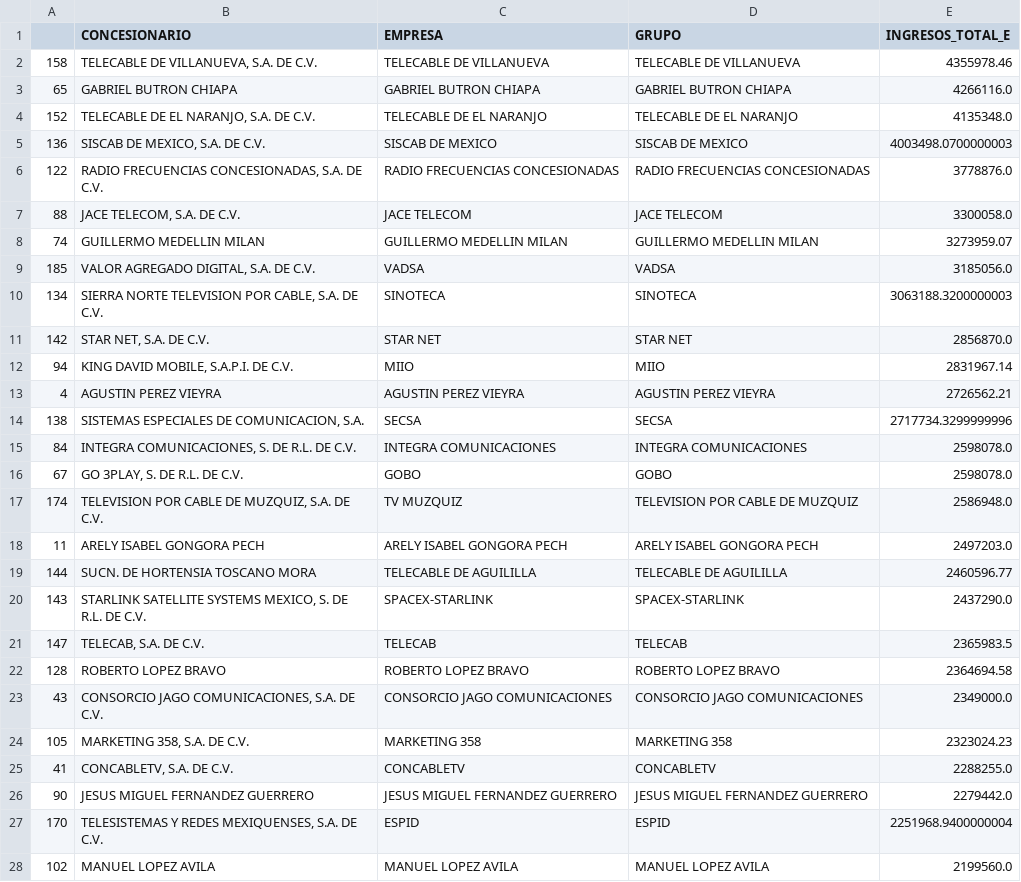
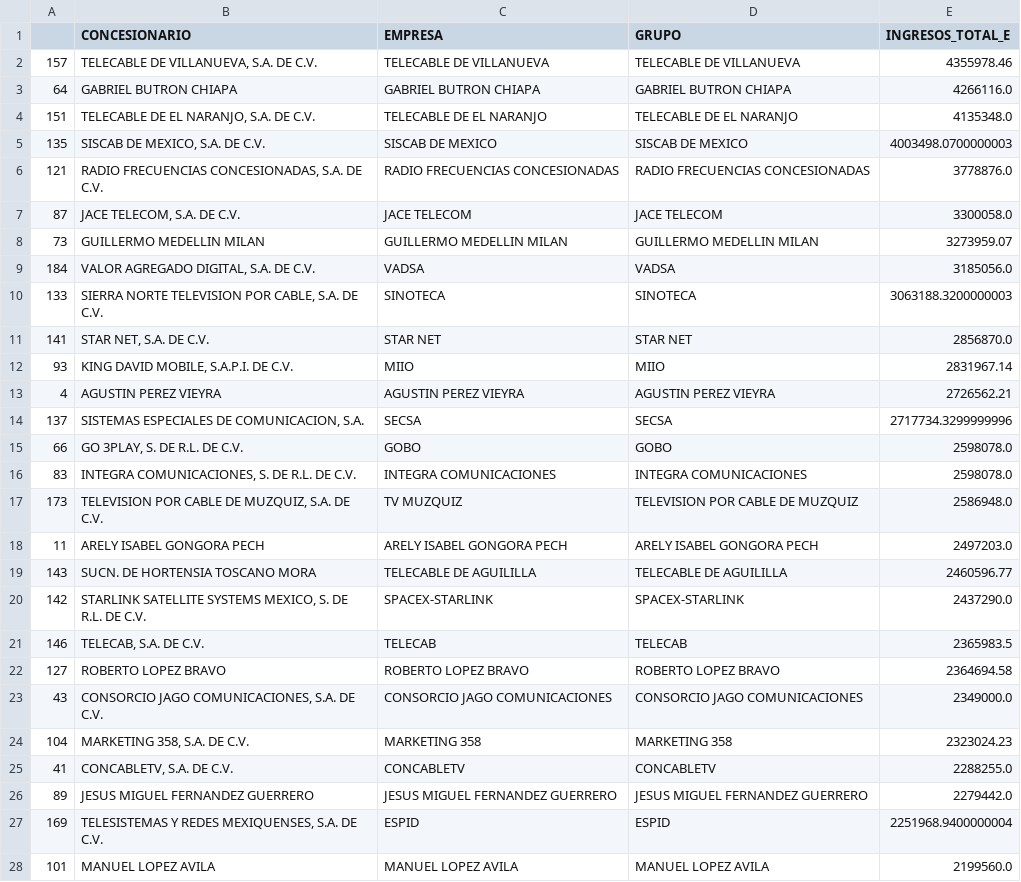
Before and after one commit to RodGuarneros/BiasAnalysis, a CSV file: Empresas_pequeñas_c2.csv, drawn as a sheet; only a part is shown; the diff covers the shown part only.

```diff
--- a/Empresas_pequeñas_c2.csv
+++ b/Empresas_pequeñas_c2.csv
@@ -1,28 +1,28 @@
 ,CONCESIONARIO,EMPRESA,GRUPO,INGRESOS_TOTAL_E
-158,"TELECABLE DE VILLANUEVA, S.A. DE C.V.",TELECABLE DE VILLANUEVA,TELECABLE DE VILLANUEVA,4355978.46
-65,GABRIEL BUTRON CHIAPA,GABRIEL BUTRON CHIAPA,GABRIEL BUTRON CHIAPA,4266116.0
-152,"TELECABLE DE EL NARANJO, S.A. DE C.V.",TELECABLE DE EL NARANJO,TELECABLE DE EL NARANJO,4135348.0
-136,"SISCAB DE MEXICO, S.A. DE C.V.",SISCAB DE MEXICO,SISCAB DE MEXICO,4003498.0700000003
-122,"RADIO FRECUENCIAS CONCESIONADAS, S.A. DE C.V.",RADIO FRECUENCIAS CONCESIONADAS,RADIO FRECUENCIAS CONCESIONADAS,3778876.0
-88,"JACE TELECOM, S.A. DE C.V.",JACE TELECOM,JACE TELECOM,3300058.0
-74,GUILLERMO MEDELLIN MILAN,GUILLERMO MEDELLIN MILAN,GUILLERMO MEDELLIN MILAN,3273959.07
-185,"VALOR AGREGADO DIGITAL, S.A. DE C.V.",VADSA,VADSA,3185056.0
-134,"SIERRA NORTE TELEVISION POR CABLE, S.A. DE C.V.",SINOTECA,SINOTECA,3063188.3200000003
-142,"STAR NET, S.A. DE C.V.",STAR NET,STAR NET,2856870.0
-94,"KING DAVID MOBILE, S.A.P.I. DE C.V.",MIIO,MIIO,2831967.14
+157,"TELECABLE DE VILLANUEVA, S.A. DE C.V.",TELECABLE DE VILLANUEVA,TELECABLE DE VILLANUEVA,4355978.46
+64,GABRIEL BUTRON CHIAPA,GABRIEL BUTRON CHIAPA,GABRIEL BUTRON CHIAPA,4266116.0
+151,"TELECABLE DE EL NARANJO, S.A. DE C.V.",TELECABLE DE EL NARANJO,TELECABLE DE EL NARANJO,4135348.0
+135,"SISCAB DE MEXICO, S.A. DE C.V.",SISCAB DE MEXICO,SISCAB DE MEXICO,4003498.0700000003
+121,"RADIO FRECUENCIAS CONCESIONADAS, S.A. DE C.V.",RADIO FRECUENCIAS CONCESIONADAS,RADIO FRECUENCIAS CONCESIONADAS,3778876.0
+87,"JACE TELECOM, S.A. DE C.V.",JACE TELECOM,JACE TELECOM,3300058.0
+73,GUILLERMO MEDELLIN MILAN,GUILLERMO MEDELLIN MILAN,GUILLERMO MEDELLIN MILAN,3273959.07
+184,"VALOR AGREGADO DIGITAL, S.A. DE C.V.",VADSA,VADSA,3185056.0
+133,"SIERRA NORTE TELEVISION POR CABLE, S.A. DE C.V.",SINOTECA,SINOTECA,3063188.3200000003
+141,"STAR NET, S.A. DE C.V.",STAR NET,STAR NET,2856870.0
+93,"KING DAVID MOBILE, S.A.P.I. DE C.V.",MIIO,MIIO,2831967.14
 4,AGUSTIN PEREZ VIEYRA,AGUSTIN PEREZ VIEYRA,AGUSTIN PEREZ VIEYRA,2726562.21
-138,"SISTEMAS ESPECIALES DE COMUNICACION, S.A.",SECSA,SECSA,2717734.3299999996
-84,"INTEGRA COMUNICACIONES, S. DE R.L. DE C.V.",INTEGRA COMUNICACIONES,INTEGRA COMUNICACIONES,2598078.0
-67,"GO 3PLAY, S. DE R.L. DE C.V.",GOBO,GOBO,2598078.0
-174,"TELEVISION POR CABLE DE MUZQUIZ, S.A. DE C.V.",TV MUZQUIZ,TELEVISION POR CABLE DE MUZQUIZ,2586948.0
+137,"SISTEMAS ESPECIALES DE COMUNICACION, S.A.",SECSA,SECSA,2717734.3299999996
+66,"GO 3PLAY, S. DE R.L. DE C.V.",GOBO,GOBO,2598078.0
+83,"INTEGRA COMUNICACIONES, S. DE R.L. DE C.V.",INTEGRA COMUNICACIONES,INTEGRA COMUNICACIONES,2598078.0
+173,"TELEVISION POR CABLE DE MUZQUIZ, S.A. DE C.V.",TV MUZQUIZ,TELEVISION POR CABLE DE MUZQUIZ,2586948.0
 11,ARELY ISABEL GONGORA PECH,ARELY ISABEL GONGORA PECH,ARELY ISABEL GONGORA PECH,2497203.0
-144,SUCN. DE HORTENSIA TOSCANO MORA,TELECABLE DE AGUILILLA,TELECABLE DE AGUILILLA,2460596.77
-143,"STARLINK SATELLITE SYSTEMS MEXICO, S. DE R.L. DE C.V.",SPACEX-STARLINK,SPACEX-STARLINK,2437290.0
-147,"TELECAB, S.A. DE C.V.",TELECAB,TELECAB,2365983.5
-128,ROBERTO LOPEZ BRAVO,ROBERTO LOPEZ BRAVO,ROBERTO LOPEZ BRAVO,2364694.58
+143,SUCN. DE HORTENSIA TOSCANO MORA,TELECABLE DE AGUILILLA,TELECABLE DE AGUILILLA,2460596.77
+142,"STARLINK SATELLITE SYSTEMS MEXICO, S. DE R.L. DE C.V.",SPACEX-STARLINK,SPACEX-STARLINK,2437290.0
+146,"TELECAB, S.A. DE C.V.",TELECAB,TELECAB,2365983.5
+127,ROBERTO LOPEZ BRAVO,ROBERTO LOPEZ BRAVO,ROBERTO LOPEZ BRAVO,2364694.58
 43,"CONSORCIO JAGO COMUNICACIONES, S.A. DE C.V.",CONSORCIO JAGO COMUNICACIONES,CONSORCIO JAGO COMUNICACIONES,2349000.0
-105,"MARKETING 358, S.A. DE C.V.",MARKETING 358,MARKETING 358,2323024.23
+104,"MARKETING 358, S.A. DE C.V.",MARKETING 358,MARKETING 358,2323024.23
 41,"CONCABLETV, S.A. DE C.V.",CONCABLETV,CONCABLETV,2288255.0
-90,JESUS MIGUEL FERNANDEZ GUERRERO,JESUS MIGUEL FERNANDEZ GUERRERO,JESUS MIGUEL FERNANDEZ GUERRERO,2279442.0
-170,"TELESISTEMAS Y REDES MEXIQUENSES, S.A. DE C.V.",ESPID,ESPID,2251968.9400000004
-102,MANUEL LOPEZ AVILA,MANUEL LOPEZ AVILA,MANUEL LOPEZ AVILA,2199560.0
+89,JESUS MIGUEL FERNANDEZ GUERRERO,JESUS MIGUEL FERNANDEZ GUERRERO,JESUS MIGUEL FERNANDEZ GUERRERO,2279442.0
+169,"TELESISTEMAS Y REDES MEXIQUENSES, S.A. DE C.V.",ESPID,ESPID,2251968.9400000004
+101,MANUEL LOPEZ AVILA,MANUEL LOPEZ AVILA,MANUEL LOPEZ AVILA,2199560.0
```
Also changed, not shown: 20 edited cells elsewhere in this file, Empresas_grandes.csv, Empresas_medianas.csv, 2 other files.
